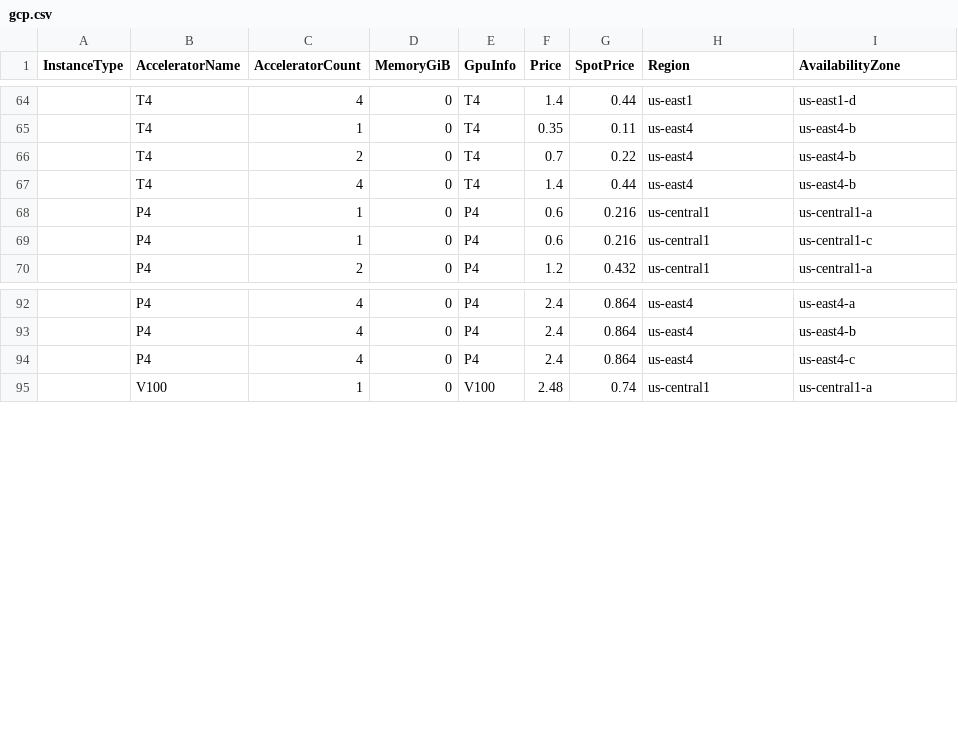
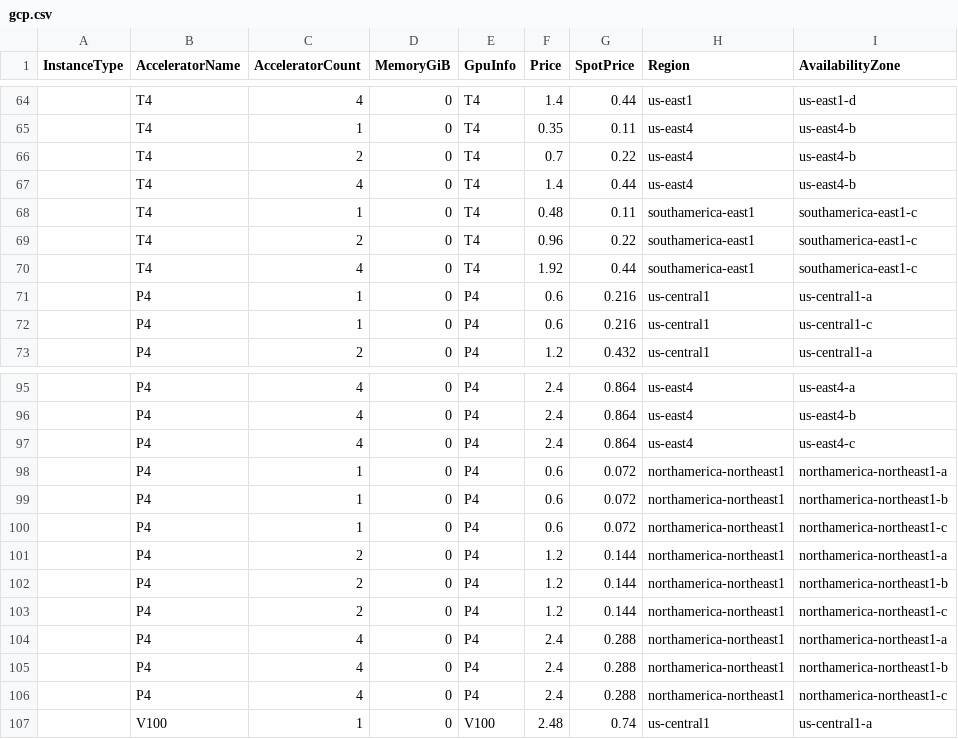
Before and after one commit to skypilot-org/skypilot, a CSV file: prototype/sky/clouds/service_catalog/data/gcp.csv, drawn as a sheet; only a part is shown, gaps mark what is left out; the diff names each change by its address in the sheet, - before the commit and + after, or states it on an @@ line.

Commit message:
Add america region/zones to gcp

```diff
--- a/prototype/sky/clouds/service_catalog/data/gcp.csv
+++ b/prototype/sky/clouds/service_catalog/data/gcp.csv
+row 68:  | T4 | 1 | 0 | T4 | 0.48 | 0.11 | southamerica-east1 | southamerica-east1-c
+row 69:  | T4 | 2 | 0 | T4 | 0.96 | 0.22 | southamerica-east1 | southamerica-east1-c
+row 70:  | T4 | 4 | 0 | T4 | 1.92 | 0.44 | southamerica-east1 | southamerica-east1-c
+row 98:  | P4 | 1 | 0 | P4 | 0.6 | 0.072 | northamerica-northeast1 | northamerica-northeast1-a
+row 99:  | P4 | 1 | 0 | P4 | 0.6 | 0.072 | northamerica-northeast1 | northamerica-northeast1-b
+row 100:  | P4 | 1 | 0 | P4 | 0.6 | 0.072 | northamerica-northeast1 | northamerica-northeast1-c
+row 101:  | P4 | 2 | 0 | P4 | 1.2 | 0.144 | northamerica-northeast1 | northamerica-northeast1-a
+row 102:  | P4 | 2 | 0 | P4 | 1.2 | 0.144 | northamerica-northeast1 | northamerica-northeast1-b
+row 103:  | P4 | 2 | 0 | P4 | 1.2 | 0.144 | northamerica-northeast1 | northamerica-northeast1-c
+row 104:  | P4 | 4 | 0 | P4 | 2.4 | 0.288 | northamerica-northeast1 | northamerica-northeast1-a
+row 105:  | P4 | 4 | 0 | P4 | 2.4 | 0.288 | northamerica-northeast1 | northamerica-northeast1-b
+row 106:  | P4 | 4 | 0 | P4 | 2.4 | 0.288 | northamerica-northeast1 | northamerica-northeast1-c
```
